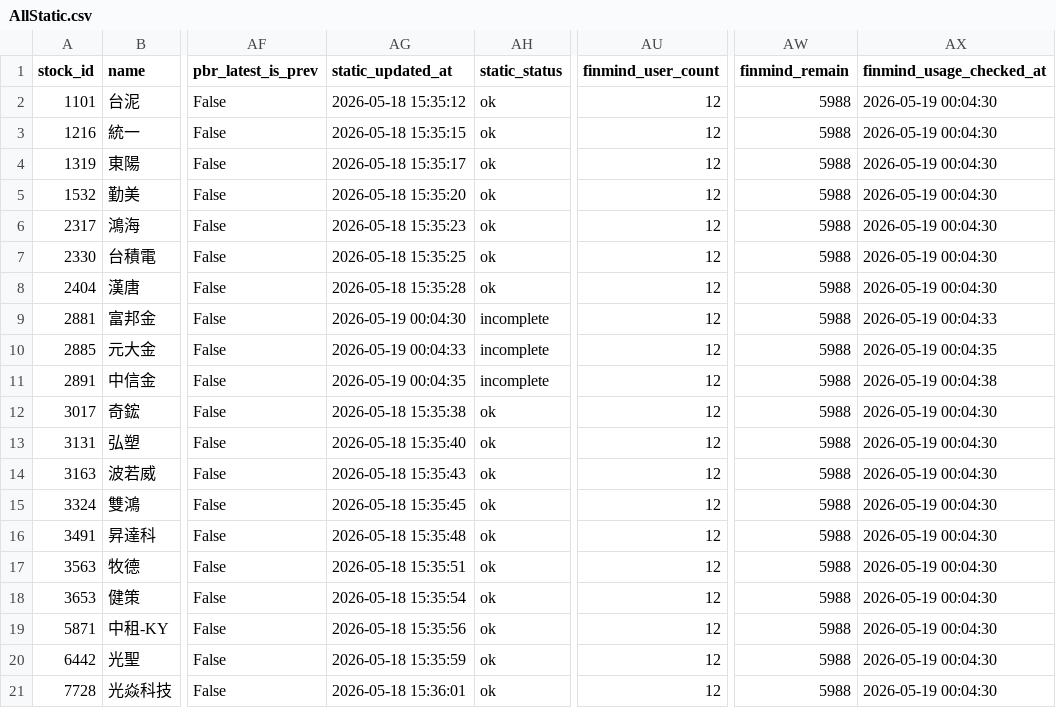
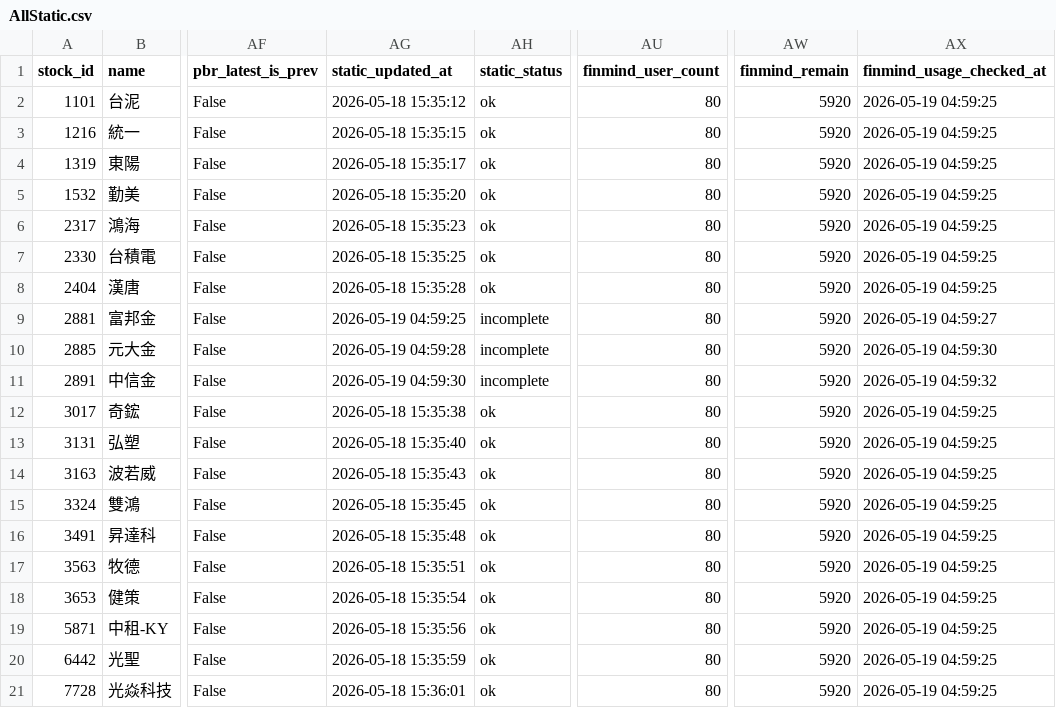
Before and after one commit to ONicole0101/Holding, a CSV file: AllStatic.csv, drawn as a sheet; only a part is shown, gaps mark what is left out; the diff names each change by its address in the sheet, - before the commit and + after, or states it on an @@ line.

```diff
--- a/AllStatic.csv
+++ b/AllStatic.csv
-AU2:AU21 (finmind_user_count): 12
+AU2:AU21 (finmind_user_count): 80
-AW2:AW21 (finmind_remain): 5988
+AW2:AW21 (finmind_remain): 5920
-AX2:AX8 (finmind_usage_checked_at): 2026-05-19 00:04:30
+AX2:AX8 (finmind_usage_checked_at): 2026-05-19 04:59:25
-AG9 (static_updated_at): 2026-05-19 00:04:30
+AG9 (static_updated_at): 2026-05-19 04:59:25
-AX9 (finmind_usage_checked_at): 2026-05-19 00:04:33
+AX9 (finmind_usage_checked_at): 2026-05-19 04:59:27
-AG10 (static_updated_at): 2026-05-19 00:04:33
+AG10 (static_updated_at): 2026-05-19 04:59:28
-AX10 (finmind_usage_checked_at): 2026-05-19 00:04:35
+AX10 (finmind_usage_checked_at): 2026-05-19 04:59:30
-AG11 (static_updated_at): 2026-05-19 00:04:35
+AG11 (static_updated_at): 2026-05-19 04:59:30
-AX11 (finmind_usage_checked_at): 2026-05-19 00:04:38
+AX11 (finmind_usage_checked_at): 2026-05-19 04:59:32
-AX12:AX21 (finmind_usage_checked_at): 2026-05-19 00:04:30
+AX12:AX21 (finmind_usage_checked_at): 2026-05-19 04:59:25
```
